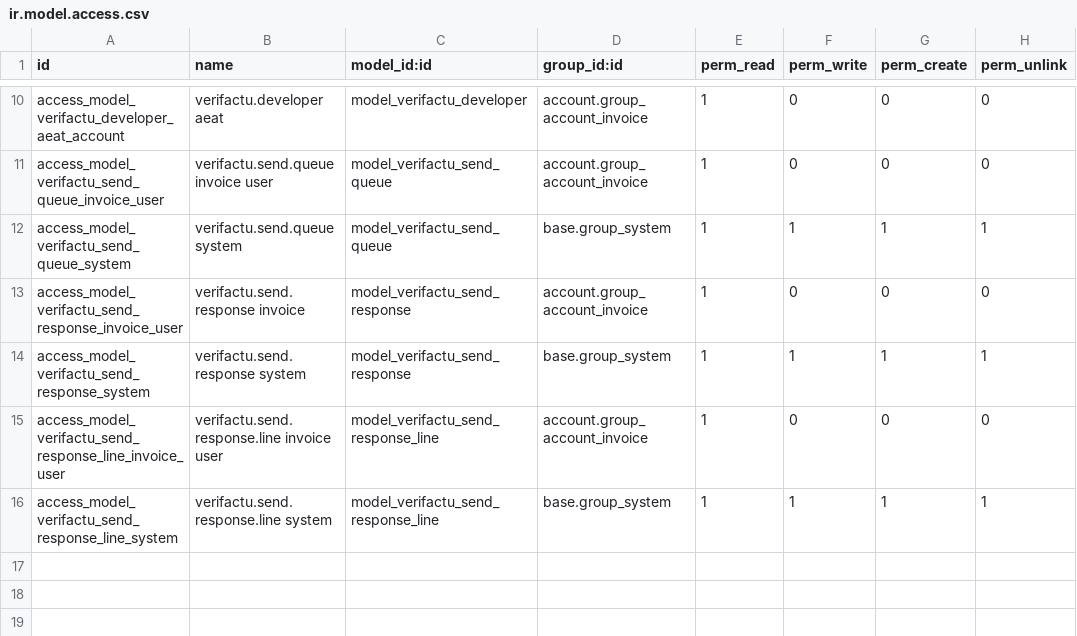
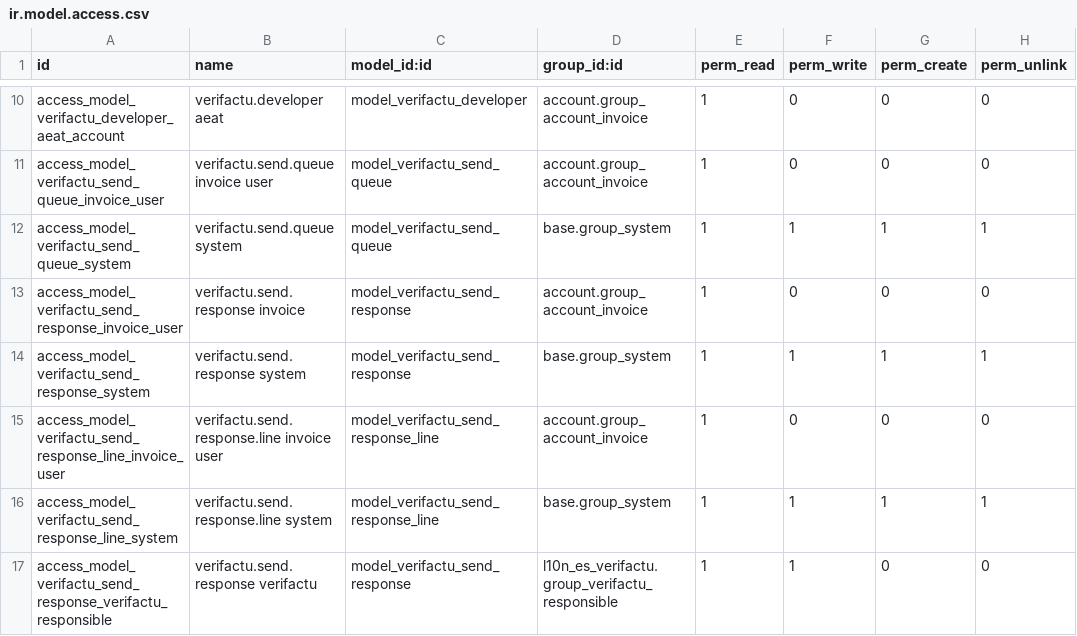
Before and after one commit to OCA/l10n-spain, a CSV file: l10n_es_verifactu/security/ir.model.access.csv, drawn as a sheet; only a part is shown, gaps mark what is left out.

Commit message:
[ADD] l10n_es_verifactu: Add verifactu send response

```diff
--- a/l10n_es_verifactu/security/ir.model.access.csv
+++ b/l10n_es_verifactu/security/ir.model.access.csv
@@ -16 +16,2 @@ access_model_verifactu_send_response_line_invoice_user,verifactu.send.response.l
 access_model_verifactu_send_response_line_system,verifactu.send.response.line system,model_verifactu_send_response_line,base.group_system,1,1,1,1
+access_model_verifactu_send_response_verifactu_responsible,verifactu.send.response verifactu,model_verifactu_send_response,l10n_es_verifactu.group_verifactu_responsible,1,1,0,0
```
Also changed, not shown: 10 other files.
